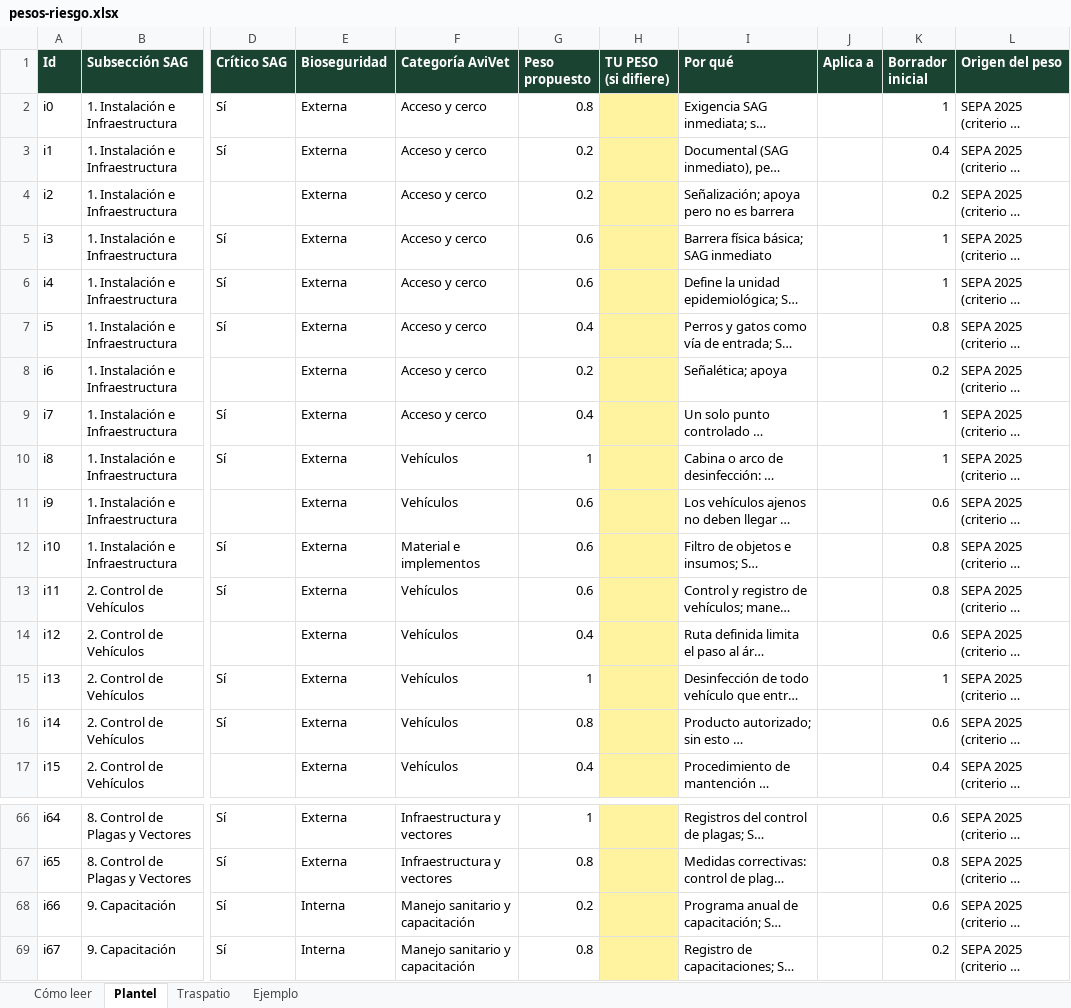
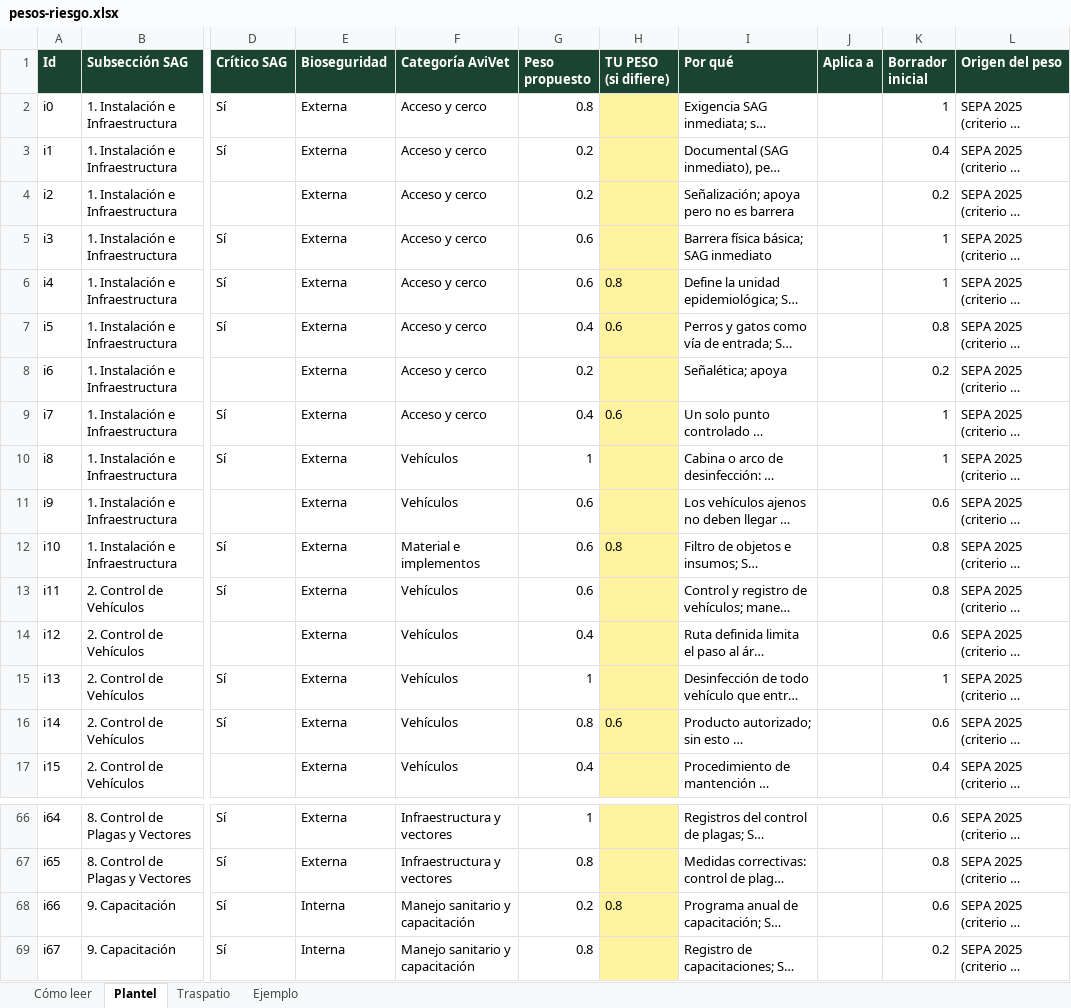
Before and after one commit to Alazoe/avivet, an Excel workbook: auditoria-sag/pesos-riesgo.xlsx, sheet Plantel, drawn as a sheet; only a part is shown, gaps mark what is left out; long unchanged cells end in …; values as stored, in another font and other column widths than the file's, no borders; the diff names each change by its address in the sheet, - before the commit and + after, or states it on an @@ line.

```diff
--- a/auditoria-sag/pesos-riesgo.xlsx (sheet Plantel)
+++ b/auditoria-sag/pesos-riesgo.xlsx (sheet Plantel)
-H6 (TU PESO (si difiere)): (empty)
+H6 (TU PESO (si difiere)): 0.8
-H7 (TU PESO (si difiere)): (empty)
+H7 (TU PESO (si difiere)): 0.6
-H9 (TU PESO (si difiere)): (empty)
+H9 (TU PESO (si difiere)): 0.6
-H12 (TU PESO (si difiere)): (empty)
+H12 (TU PESO (si difiere)): 0.8
-H16 (TU PESO (si difiere)): (empty)
+H16 (TU PESO (si difiere)): 0.6
-H68 (TU PESO (si difiere)): (empty)
+H68 (TU PESO (si difiere)): 0.8
```
Also changed, not shown: 2 other files.
